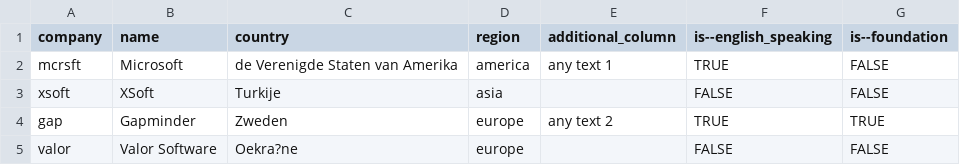
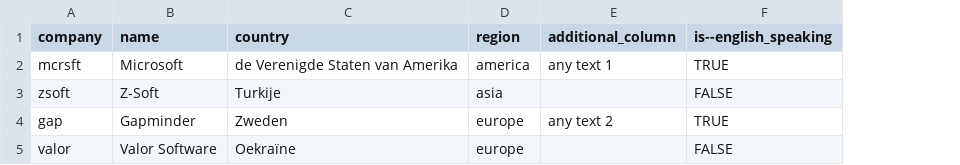
Before and after one commit to VS-work/ddf--ws-testing, a CSV file: lang/nl-nl/ddf--entities--company.csv, drawn as a sheet; the diff names each change by its address in the sheet, - before the commit and + after, or states it on an @@ line.

```diff
--- a/lang/nl-nl/ddf--entities--company.csv
+++ b/lang/nl-nl/ddf--entities--company.csv
-column G (is--foundation), rows 2-5: FALSE | FALSE | TRUE | FALSE
-A3 (company): xsoft
+A3 (company): zsoft
-B3 (name): XSoft
+B3 (name): Z-Soft
-C5 (country): Oekra?ne
+C5 (country): Oekraïne
```
Also changed, not shown: 17 other files.
